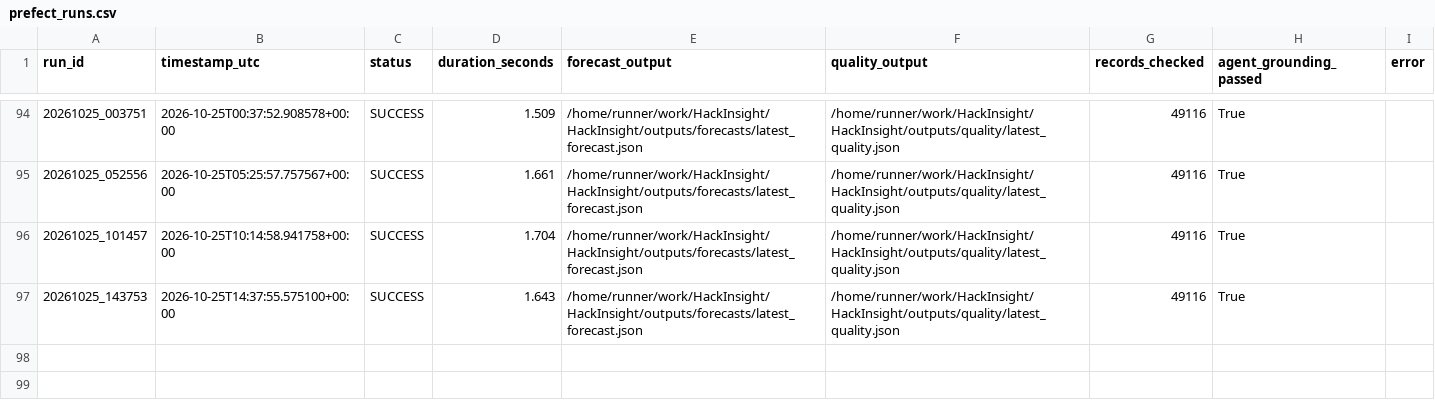
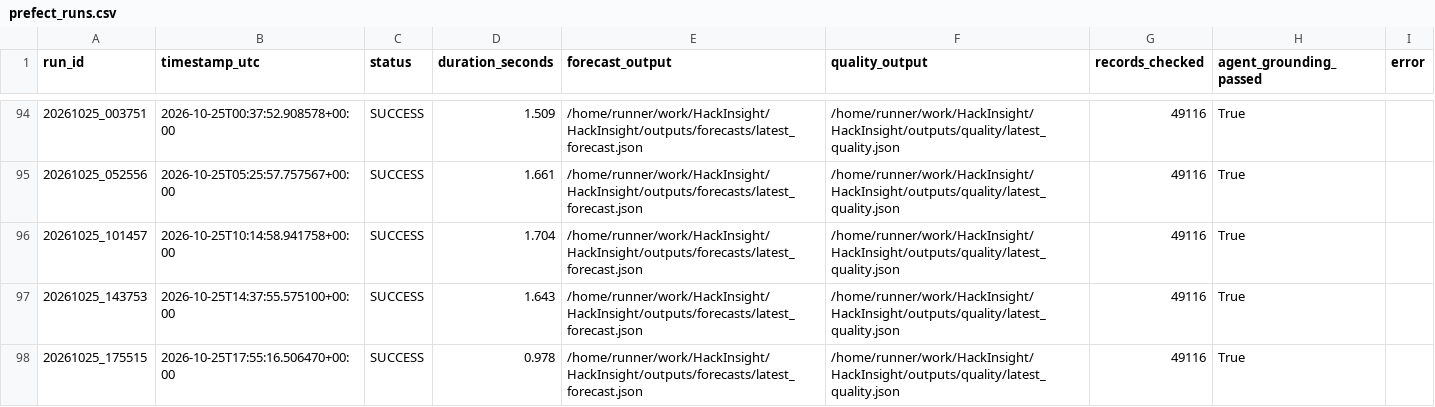
Before and after one commit to Ali-HF/HackInsight, a CSV file: outputs/run_history/prefect_runs.csv, drawn as a sheet; only a part is shown, gaps mark what is left out; the diff names each change by its address in the sheet, - before the commit and + after, or states it on an @@ line.

```diff
--- a/outputs/run_history/prefect_runs.csv
+++ b/outputs/run_history/prefect_runs.csv
+row 98: 20261025_175515 | 2026-10-25T17:55:16.506470+00:00 | SUCCESS | 0.978 | /home/runner/work/HackInsight/HackInsight/outputs/forecasts/latest_forecast.json | /home/runner/work/HackInsight/HackInsight/outputs/quality/latest_quality.json | 49116 | True
```
Also changed, not shown: outputs/run_history/run_log.csv, 4 other files.
